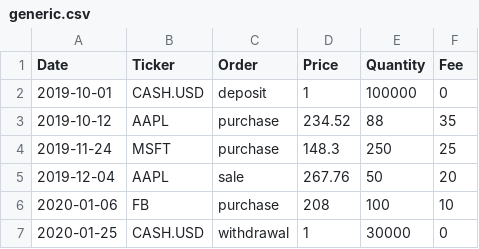
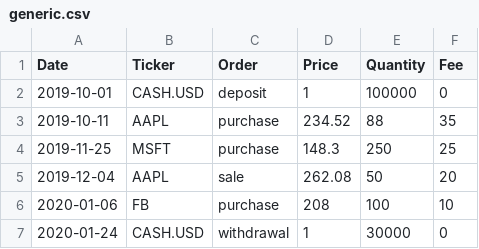
Before and after one commit to simprecicchiani/PyPortfolioAnalytics, a CSV file: assets/portfolios/generic.csv, drawn as a sheet.

```diff
--- a/assets/portfolios/generic.csv
+++ b/assets/portfolios/generic.csv
@@ -2,6 +2,6 @@ Date,Ticker,Order,Price,Quantity,Fee
 2019-10-01,CASH.USD,deposit,1,100000,0
-2019-10-12,AAPL,purchase,234.52,88,35
-2019-11-24,MSFT,purchase,148.3,250,25
-2019-12-04,AAPL,sale,267.76,50,20
+2019-10-11,AAPL,purchase,234.52,88,35
+2019-11-25,MSFT,purchase,148.3,250,25
+2019-12-04,AAPL,sale,262.08,50,20
 2020-01-06,FB,purchase,208,100,10
-2020-01-25,CASH.USD,withdrawal,1,30000,0
+2020-01-24,CASH.USD,withdrawal,1,30000,0
```
Also changed, not shown: 7 other files.
